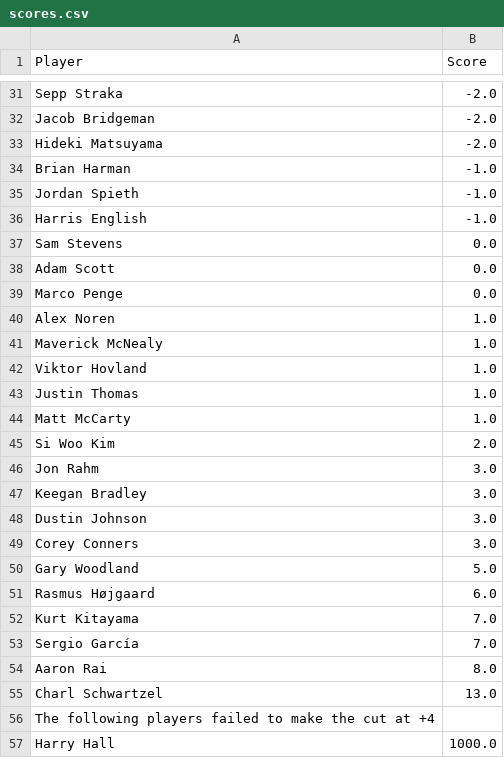
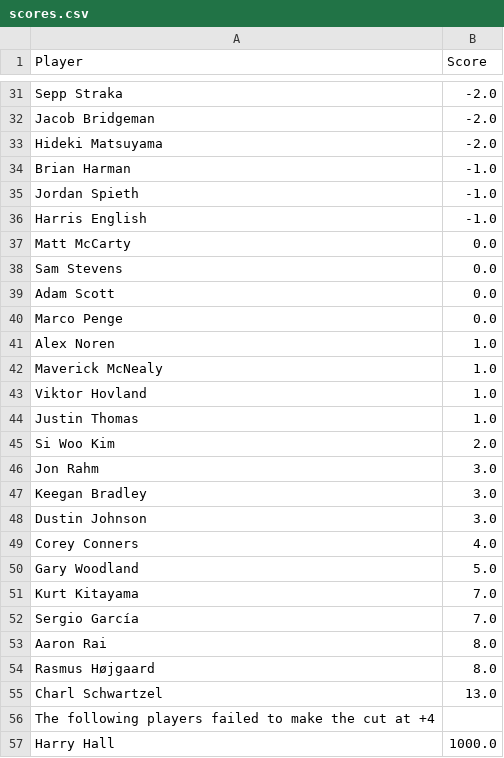
Before and after one commit to jaredbuck1994/Masters, a CSV file: scores.csv, drawn as a sheet; only a part is shown, gaps mark what is left out.

Commit message:
update scores 2026-04-12 11:16:00

```diff
--- a/scores.csv
+++ b/scores.csv
@@ -36,2 +36,3 @@ Jordan Spieth,-1.0
 Harris English,-1.0
+Matt McCarty,0.0
 Sam Stevens,0.0
@@ -43,3 +44,2 @@ Viktor Hovland,1.0
 Justin Thomas,1.0
-Matt McCarty,1.0
 Si Woo Kim,2.0
@@ -48,5 +48,4 @@ Keegan Bradley,3.0
 Dustin Johnson,3.0
-Corey Conners,3.0
+Corey Conners,4.0
 Gary Woodland,5.0
-Rasmus Højgaard,6.0
 Kurt Kitayama,7.0
@@ -54,2 +53,3 @@ Sergio García,7.0
 Aaron Rai,8.0
+Rasmus Højgaard,8.0
 Charl Schwartzel,13.0
```
